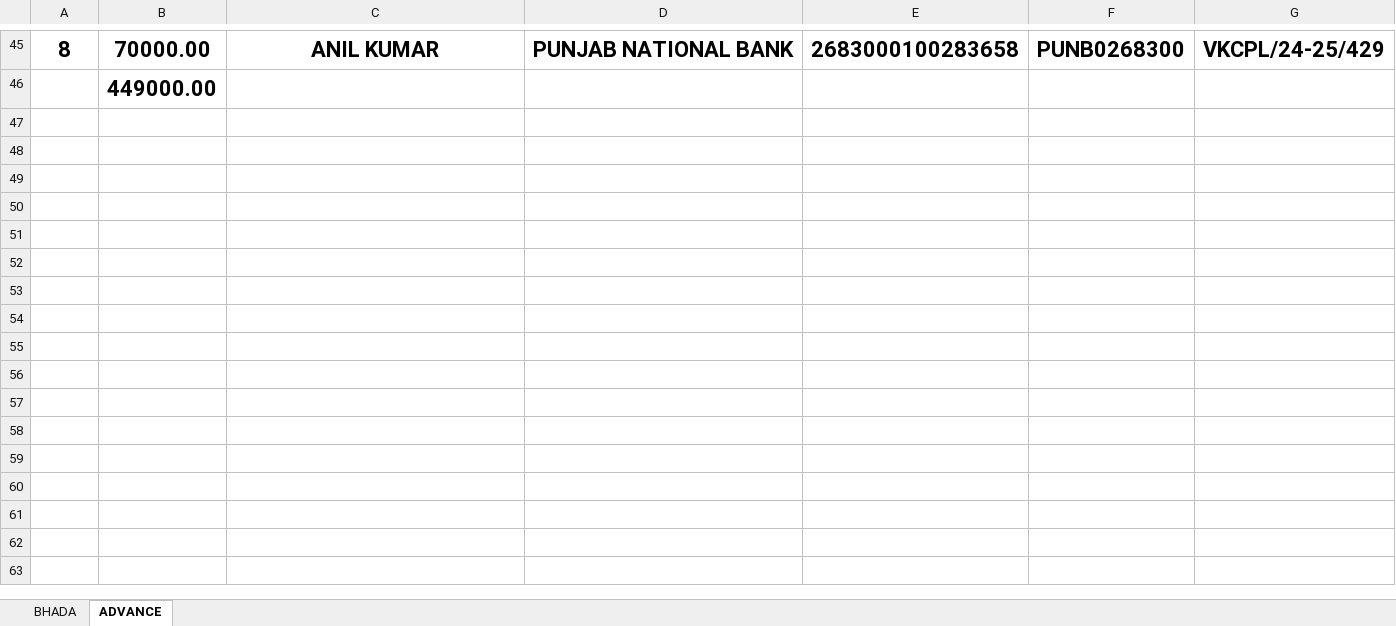
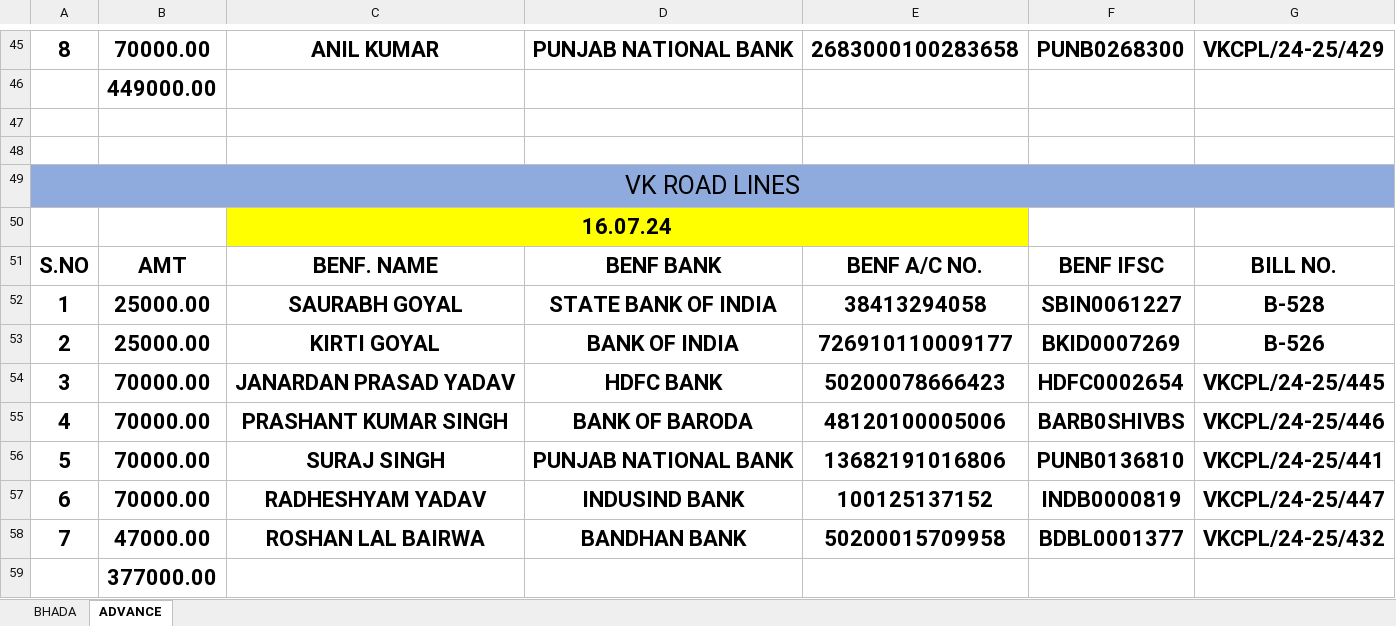
Before and after one commit to Ezdpk1573e/VK-COAL, an Excel workbook: AXIS V.K ROAD LINES BANK RTGS DETAILS 25-05-2024.xlsx, sheet ADVANCE, drawn as a sheet; only a part is shown, gaps mark what is left out; values as stored, in another font and other column widths than the file's, no borders; conditional formats not drawn; the diff names each change by its address in the sheet, - before the commit and + after, or states it on an @@ line.

```diff
--- a/AXIS V.K ROAD LINES BANK RTGS DETAILS 25-05-2024.xlsx (sheet ADVANCE)
+++ b/AXIS V.K ROAD LINES BANK RTGS DETAILS 25-05-2024.xlsx (sheet ADVANCE)
+row 47: (empty)
+row 48: (empty)
+row 49: VK ROAD LINES
+row 50:  |  | 16.07.24
+row 51: S.NO | AMT | BENF. NAME | BENF BANK | BENF A/C NO. | BENF IFSC | BILL NO.
+row 52: 1 | 25000.00 | SAURABH GOYAL | STATE BANK OF INDIA | 38413294058 | SBIN0061227 | B-528
+row 53: 2 | 25000.00 | KIRTI GOYAL | BANK OF INDIA | 726910110009177 | BKID0007269 | B-526
+row 54: 3 | 70000.00 | JANARDAN PRASAD YADAV | HDFC BANK | 50200078666423 | HDFC0002654 | VKCPL/24-25/445
+row 55: 4 | 70000.00 | PRASHANT KUMAR SINGH | BANK OF BARODA | 48120100005006 | BARB0SHIVBS | VKCPL/24-25/446
+row 56: 5 | 70000.00 | SURAJ SINGH | PUNJAB NATIONAL BANK | 13682191016806 | PUNB0136810 | VKCPL/24-25/441
+row 57: 6 | 70000.00 | RADHESHYAM YADAV | INDUSIND BANK | 100125137152 | INDB0000819 | VKCPL/24-25/447
+row 58: 7 | 47000.00 | ROSHAN LAL BAIRWA | BANDHAN BANK | 50200015709958 | BDBL0001377 | VKCPL/24-25/432
+row 59:  | 377000.00
```
Also changed, not shown: sheet BHADA, VNS ADVANCE.xlsx, 13 other files.
